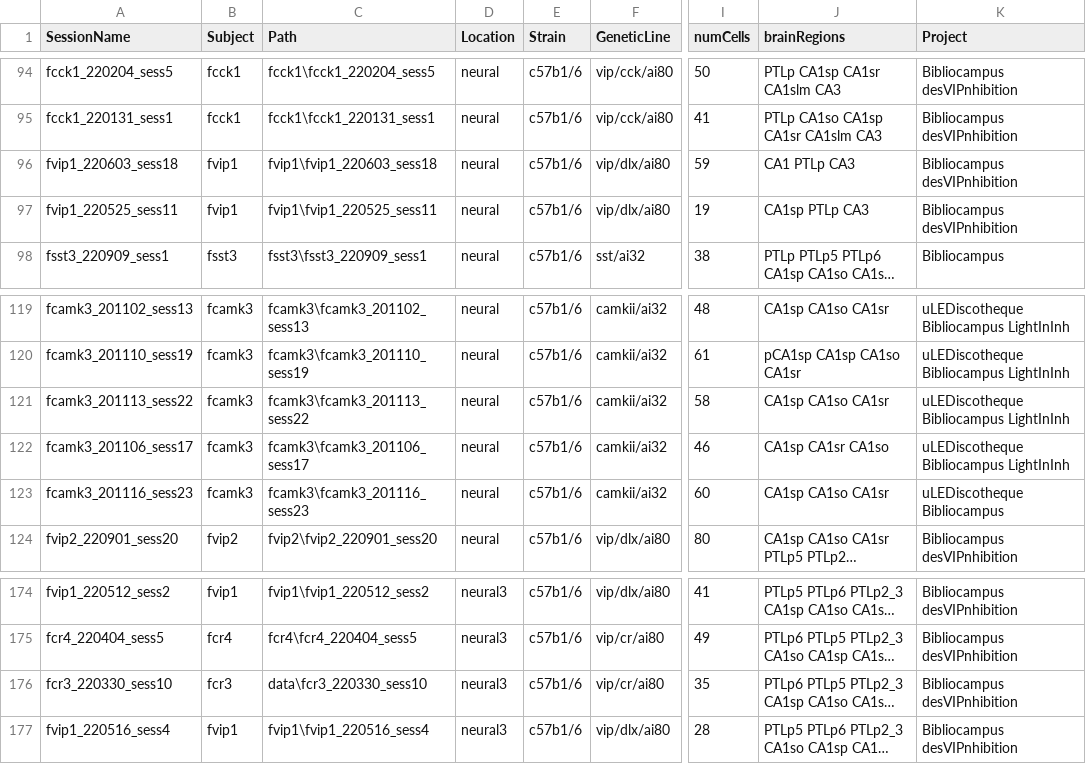
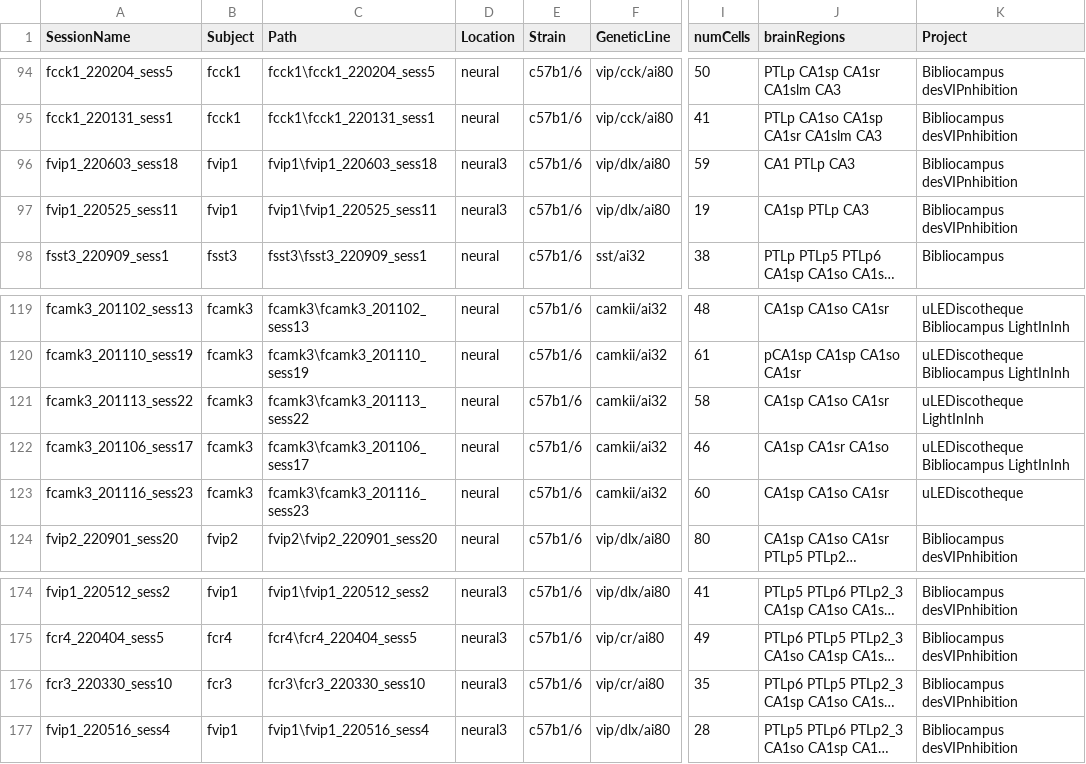
Before and after one commit to valegarman/HippoCookBook, a CSV file: indexedSessions.csv, drawn as a sheet; only a part is shown, gaps mark what is left out; long unchanged cells end in …; the diff names each change by its address in the sheet, - before the commit and + after, or states it on an @@ line.

```diff
--- a/indexedSessions.csv
+++ b/indexedSessions.csv
-D96:D97 (Location): neural
+D96:D97 (Location): neural3
-K121 (Project): uLEDiscotheque Bibliocampus LightInInh
+K121 (Project): uLEDiscotheque LightInInh
-K123 (Project): uLEDiscotheque Bibliocampus
+K123 (Project): uLEDiscotheque
-C176 (Path): data\fcr3_220330_sess10
+C176 (Path): fcr3\fcr3_220330_sess10
```
Also changed, not shown: 3 other files.
